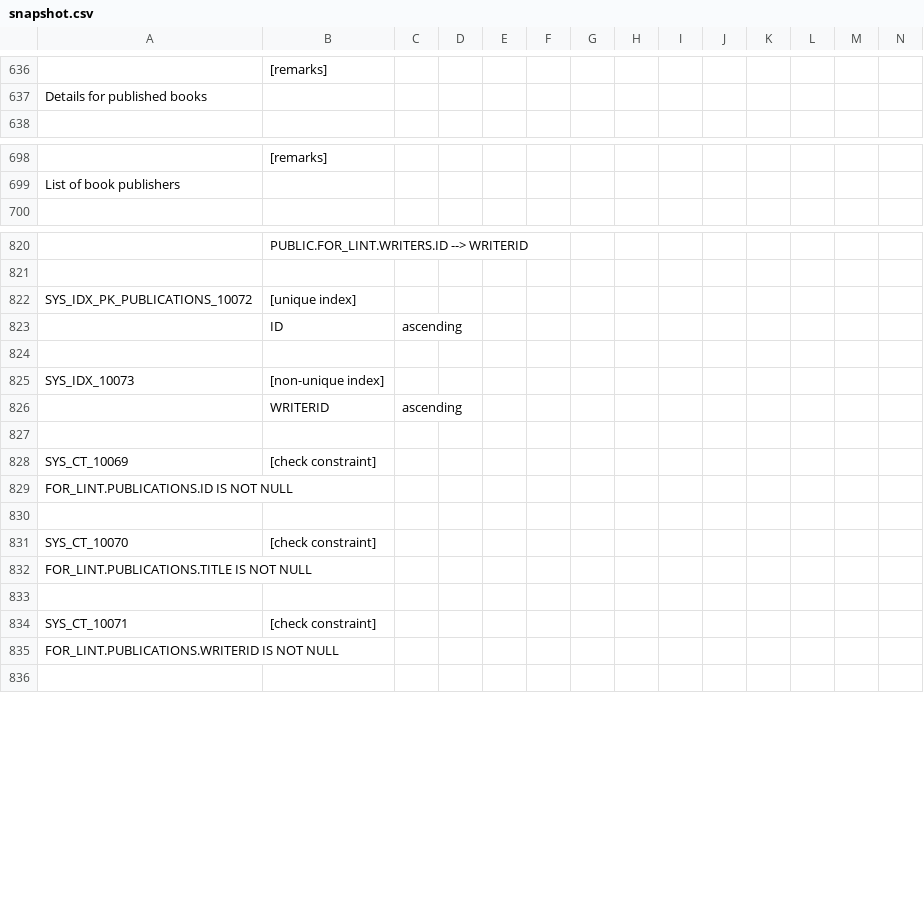
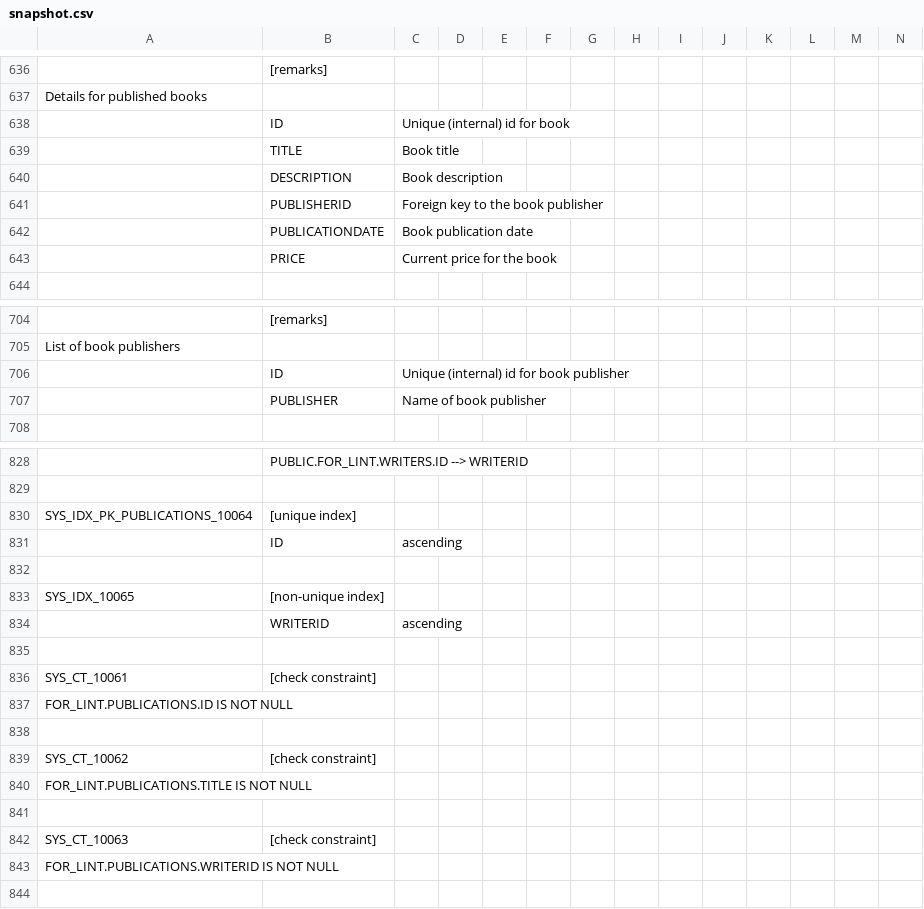
Before and after one commit to eliask/schemacrawler, a CSV file: schemacrawler-site/src/site/resources/snapshot-examples/snapshot.csv, drawn as a sheet; only a part is shown, gaps mark what is left out; removed rows and columns are numbered as before the commit, all else as after; rows hold the shown columns only; the diff covers the shown part only; the diff names each change by its address in the sheet, - before the commit and + after, or states it on an @@ line.

Commit message:
git-svn-id: svn://svn.code.sf.net/p/schemacrawler/code/trunk@2355 3243f2e7-4e1b-42d2-9742-d984016aa316

```diff
--- a/schemacrawler-site/src/site/resources/snapshot-examples/snapshot.csv
+++ b/schemacrawler-site/src/site/resources/snapshot-examples/snapshot.csv
+row 638:  | ID | Unique (internal) id for book
+row 639:  | TITLE | Book title
+row 640:  | DESCRIPTION | Book description
+row 641:  | PUBLISHERID | Foreign key to the book publisher
+row 642:  | PUBLICATIONDATE | Book publication date
+row 643:  | PRICE | Current price for the book
+row 706:  | ID | Unique (internal) id for book publisher
+row 707:  | PUBLISHER | Name of book publisher
-A830: SYS_IDX_PK_PUBLICATIONS_10072
+A830: SYS_IDX_PK_PUBLICATIONS_10064
-A833: SYS_IDX_10073
+A833: SYS_IDX_10065
-A836: SYS_CT_10069
+A836: SYS_CT_10061
-A839: SYS_CT_10070
+A839: SYS_CT_10062
-row 834: SYS_CT_10071 | [check constraint]
@@ row 916 moved to row 842: SYS_CT_10063 @@
```
Also changed, not shown: 1 added row and 41 edited cells elsewhere in this file, 4 other files.
